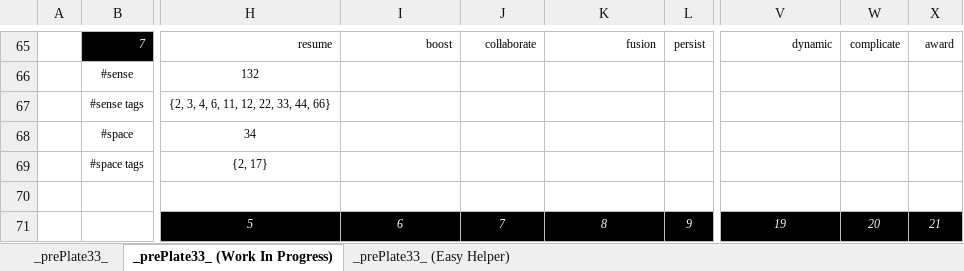
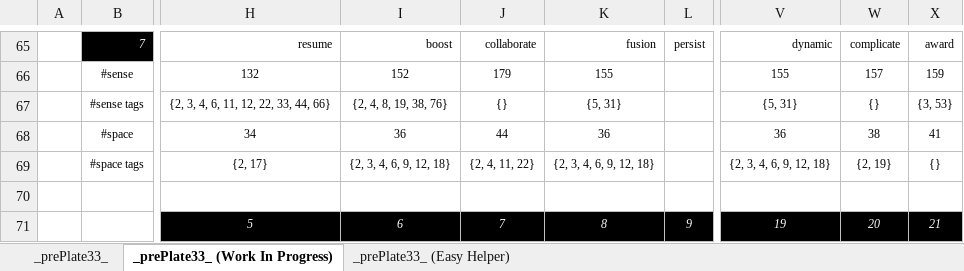
Before and after one commit to openroot/prePlate33, an Excel workbook: prePlate33/Offline Documents (Periodic)/prePlate33.xlsx, sheet _prePlate33_ (Work In Progress), drawn as a sheet; only a part is shown, gaps mark what is left out; values as stored, in another font and other column widths than the file's, no borders; charts and pictures not drawn; the diff covers the shown part only; the diff names each change by its address in the sheet, - before the commit and + after, or states it on an @@ line.

```diff
--- a/prePlate33/Offline Documents (Periodic)/prePlate33.xlsx (sheet _prePlate33_ (Work In Progress))
+++ b/prePlate33/Offline Documents (Periodic)/prePlate33.xlsx (sheet _prePlate33_ (Work In Progress))
-I66: (empty)
+I66: 152
-J66: (empty)
+J66: 179
-K66: (empty)
+K66: 155
-V66: (empty)
+V66: 155
-W66: (empty)
+W66: 157
-X66: (empty)
+X66: 159
-I67: (empty)
+I67: {2, 4, 8, 19, 38, 76}
-J67: (empty)
+J67: {}
-K67: (empty)
+K67: {5, 31}
-V67: (empty)
+V67: {5, 31}
-W67: (empty)
+W67: {}
-X67: (empty)
+X67: {3, 53}
-I68: (empty)
+I68: 36
-J68: (empty)
+J68: 44
-K68: (empty)
+K68: 36
-V68: (empty)
+V68: 36
-W68: (empty)
+W68: 38
-X68: (empty)
+X68: 41
-I69: (empty)
+I69: {2, 3, 4, 6, 9, 12, 18}
-J69: (empty)
+J69: {2, 4, 11, 22}
-K69: (empty)
+K69: {2, 3, 4, 6, 9, 12, 18}
-V69: (empty)
+V69: {2, 3, 4, 6, 9, 12, 18}
-W69: (empty)
+W69: {2, 19}
-X69: (empty)
+X69: {}
```
Also changed, not shown: 30 edited cells elsewhere in this sheet, sheet _prePlate33_, 3 other files.
